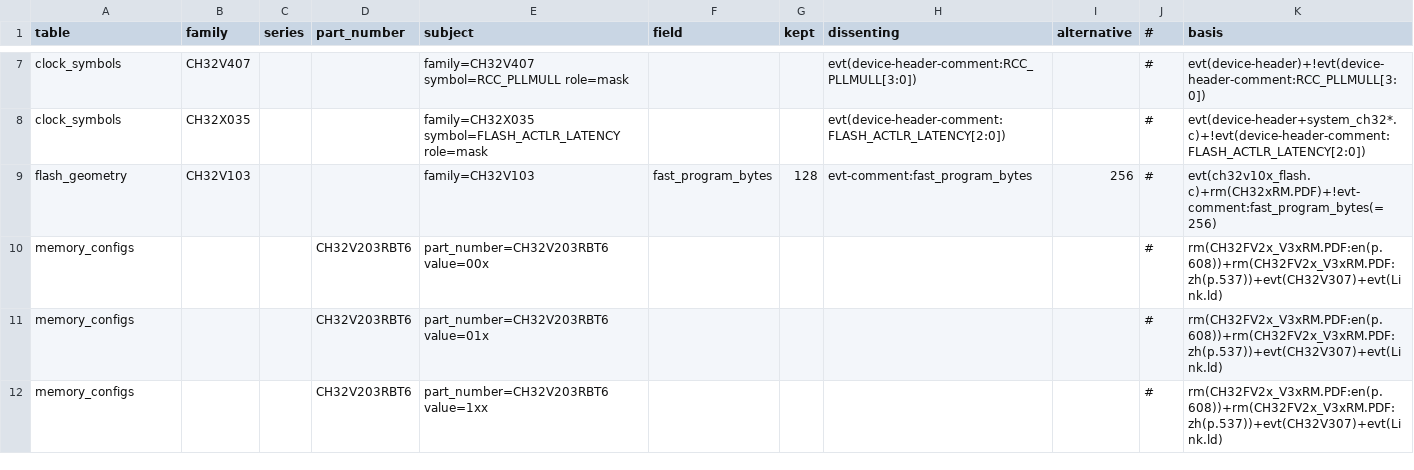
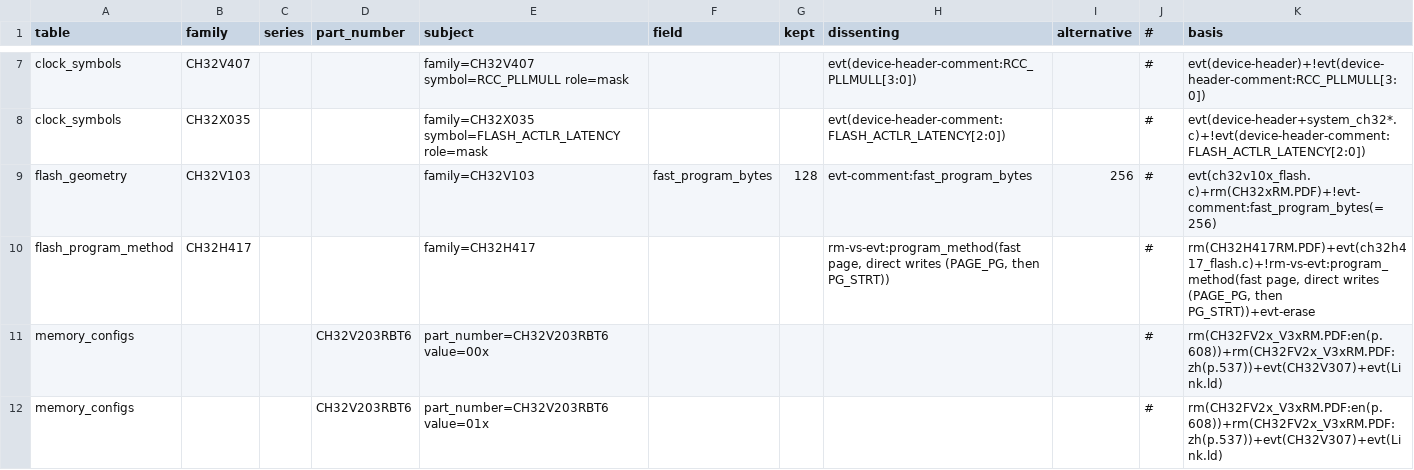
Before and after one commit to ch32-riscv-ug/ch32-device-data, a CSV file: index/conflicts.csv, drawn as a sheet; only a part is shown, gaps mark what is left out; the shorter side is filled out with more unchanged rows; the diff names each change by its address in the sheet, - before the commit and + after, or states it on an @@ line.

Commit message:
Add flash programming methods documentation and implementation
- Introduced `flash_program_method.csv` to document the programming methods for various families, detailing the sequence of control bits and their respective functions.
- Updated existing documentation in `README.md` and `README.ja.md` to reference the new programming methods.
- Enhanced conflict resolution in `conflicts.csv` to include discrepancies between RM and EVT regarding programming methods.
- Implemented `build_flash_program_method.py` to automate the extraction and generation of programming method data from RM and EVT sources.
- Updated various tools to recognize and process the new `flash_program_method` table, ensuring consistency across the documentation and data handling.

```diff
--- a/index/conflicts.csv
+++ b/index/conflicts.csv
+row 10: flash_program_method | CH32H417 |  |  | family=CH32H417 |  |  | rm-vs-evt:program_method(fast page, direct writes (PAGE_PG, then PG_STRT)) |  | # | rm(CH32H417RM.PDF)+evt(ch32h417_flash.c)+!rm-vs-evt:program_method(fast page, direct writes (PAGE_PG, then PG_STRT))+evt-erase
```
Also changed, not shown: index/manifest.csv, 14 other files.
